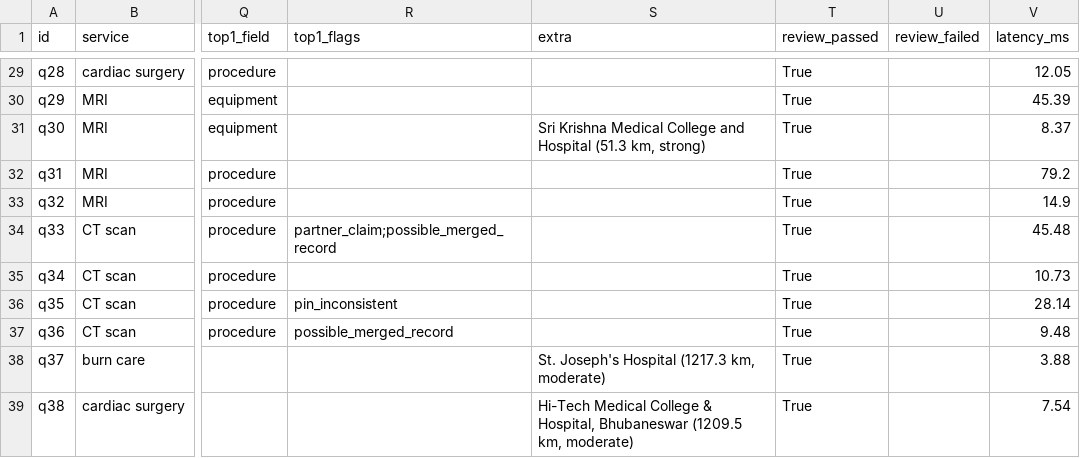
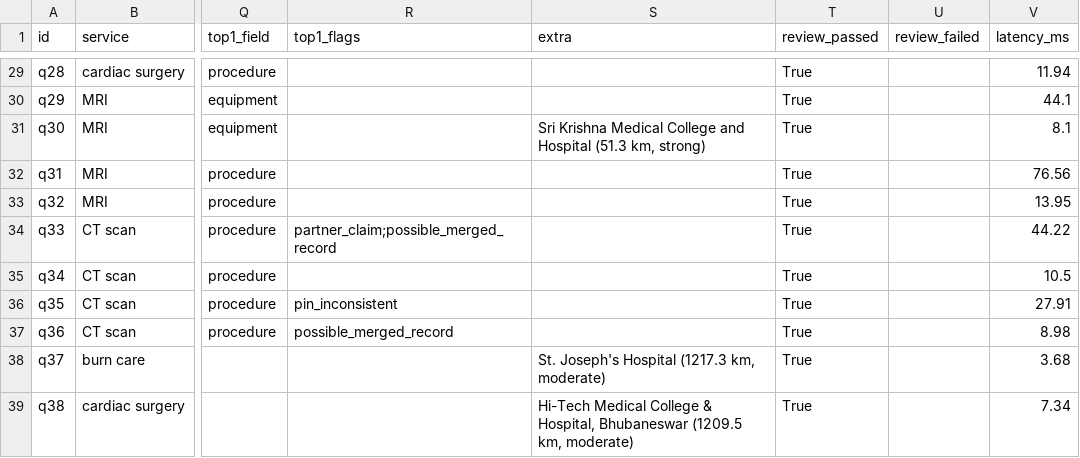
Before and after one commit to DDaniel-code/carematch, a CSV file: eval/results.csv, drawn as a sheet; only a part is shown, gaps mark what is left out; the diff covers the shown part only; the diff names each change by its address in the sheet, - before the commit and + after, or states it on an @@ line.

```diff
--- a/eval/results.csv
+++ b/eval/results.csv
-V29 (latency_ms): 12.05
+V29 (latency_ms): 11.94
-V30 (latency_ms): 45.39
+V30 (latency_ms): 44.1
-V31 (latency_ms): 8.37
+V31 (latency_ms): 8.1
-V32 (latency_ms): 79.2
+V32 (latency_ms): 76.56
-V33 (latency_ms): 14.9
+V33 (latency_ms): 13.95
-V34 (latency_ms): 45.48
+V34 (latency_ms): 44.22
-V35 (latency_ms): 10.73
+V35 (latency_ms): 10.5
-V36 (latency_ms): 28.14
+V36 (latency_ms): 27.91
-V37 (latency_ms): 9.48
+V37 (latency_ms): 8.98
-V38 (latency_ms): 3.88
+V38 (latency_ms): 3.68
-V39 (latency_ms): 7.54
+V39 (latency_ms): 7.34
```
Also changed, not shown: 26 edited cells elsewhere in this file, 12 other files.
